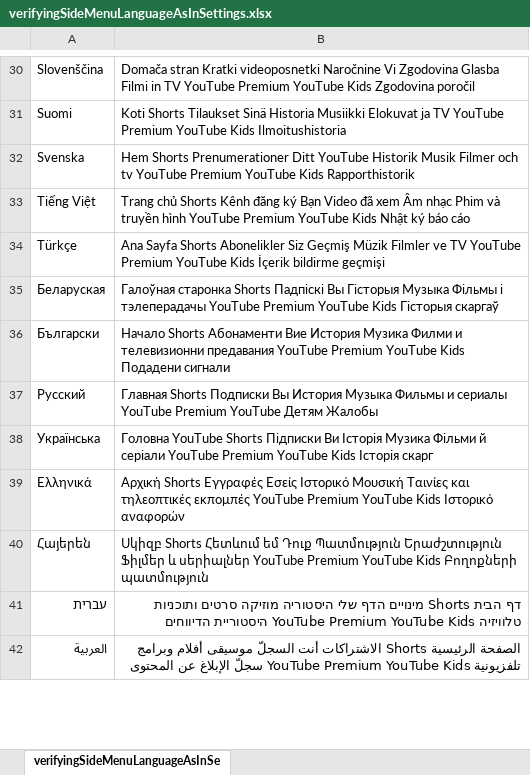
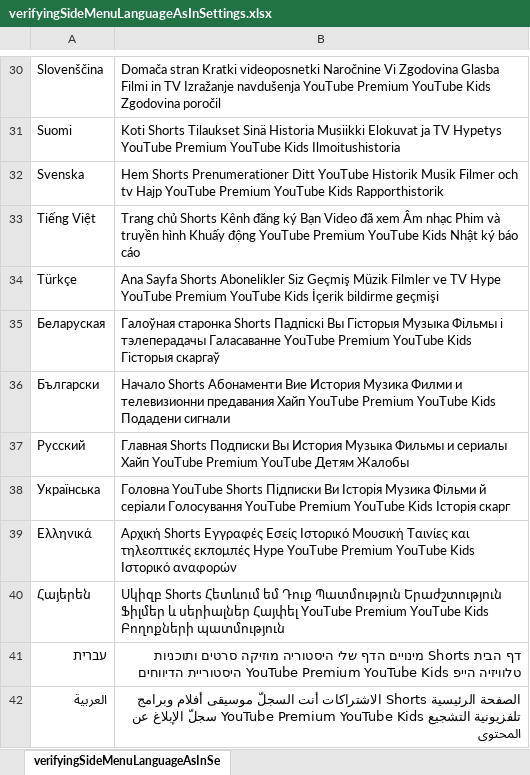
Before and after one commit to sagarjhathi/youtube-multilang-ui-automation-selenium-java, an Excel workbook: yt_multi_language_ui_validator/src/main/resources/data/verifyingSideMenuLanguageAsInSettings.xlsx, sheet verifyingSideMenuLanguageAsInSe, drawn as a sheet; only a part is shown, gaps mark what is left out; values as stored, in another font and other column widths than the file's, no borders; the diff covers the shown part only; the diff names each change by its address in the sheet, - before the commit and + after, or states it on an @@ line.

Commit message:
checking the native live / hype word and smart checking it in assertions

```diff
--- a/yt_multi_language_ui_validator/src/main/resources/data/verifyingSideMenuLanguageAsInSettings.xlsx (sheet verifyingSideMenuLanguageAsInSe)
+++ b/yt_multi_language_ui_validator/src/main/resources/data/verifyingSideMenuLanguageAsInSettings.xlsx (sheet verifyingSideMenuLanguageAsInSe)
-B30: …in TV YouTube Premium…
+B30: …in TV Izražanje navdušenja YouTube Premium…
-B31: …ja TV YouTube Premium…
+B31: …ja TV Hypetys YouTube Premium…
-B32: …och tv YouTube Premium…
+B32: …och tv Hajp YouTube Premium…
-B33: …truyền hình YouTube Premium…
+B33: …truyền hình Khuấy động YouTube Premium…
-B34: …ve TV YouTube Premium…
+B34: …ve TV Hype YouTube Premium…
-B35: …і тэлеперадачы YouTube Premium…
+B35: …і тэлеперадачы Галасаванне YouTube Premium…
-B36: …телевизионни предавания YouTube Premium…
+B36: …телевизионни предавания Хайп YouTube Premium…
-B37: …и сериалы YouTube Premium…
+B37: …и сериалы Хайп YouTube Premium…
-B38: …й серіали YouTube Premium…
+B38: …й серіали Голосування YouTube Premium…
-B39: …τηλεοπτικές εκπομπές YouTube Premium…
+B39: …τηλεοπτικές εκπομπές Hype YouTube Premium…
-B40: …և սերիալներ YouTube Premium…
+B40: …և սերիալներ Հայփել YouTube Premium…
-B41: …ותוכניות טלוויזיה YouTube Premium…
+B41: …ותוכניות טלוויזיה הייפ YouTube Premium…
-B42: …وبرامج تلفزيونية YouTube Premium…
+B42: …وبرامج تلفزيونية التشجيع YouTube Premium…
```
Also changed, not shown: 40 edited cells elsewhere in this sheet, 4 other files.
